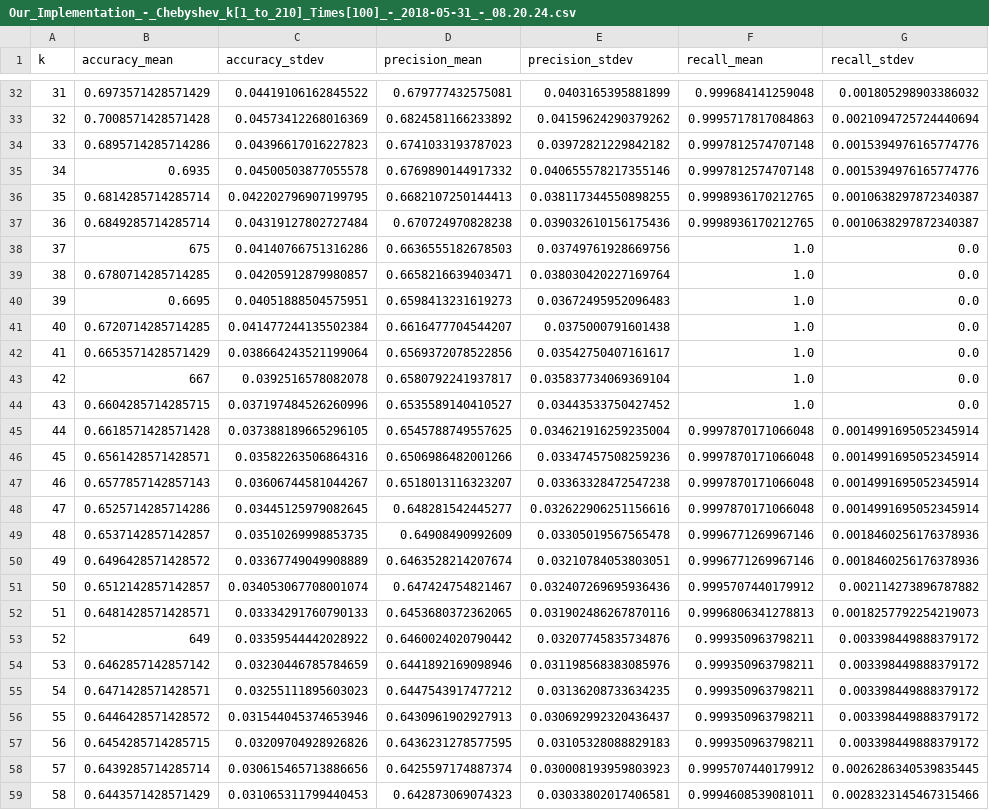
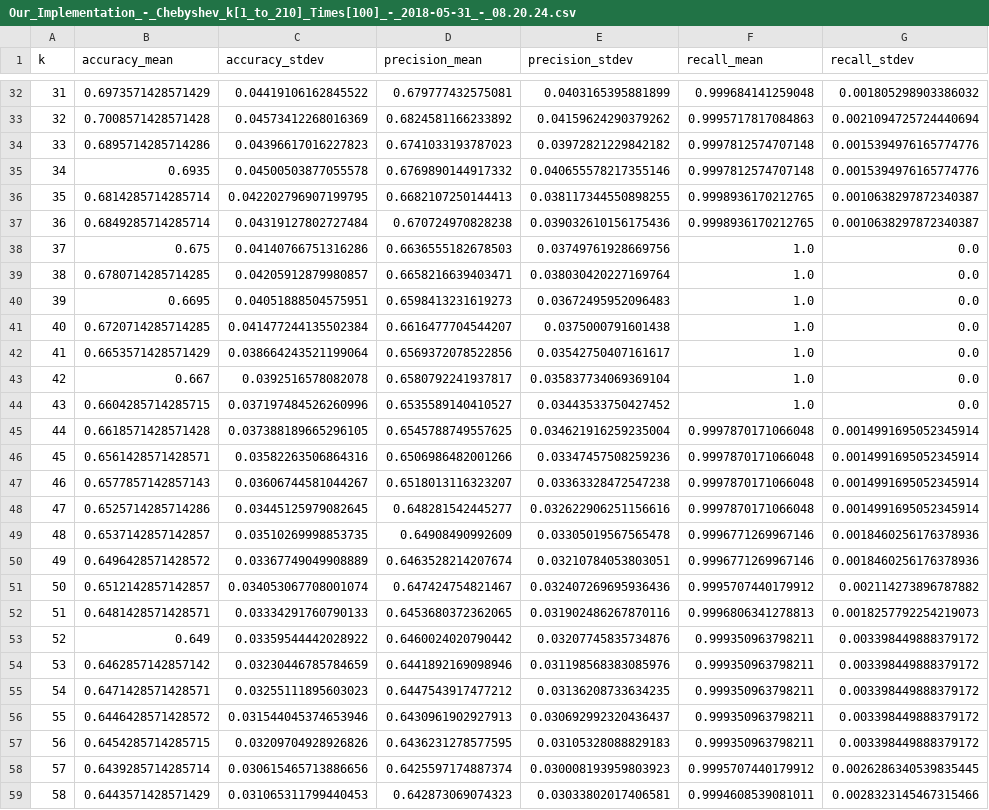
Before and after one commit to VitorDiToro/TCC-ComUmNomeMaisCurto, a CSV file: outputs/knn/Our_Implementation_-_Chebyshev_k[1_to_210]_Times[100]_-_2018-05-31_-_08.20.24.csv, drawn as a sheet; only a part is shown, gaps mark what is left out; the diff names each change by its address in the sheet, - before the commit and + after, or states it on an @@ line.

```diff
--- a/outputs/knn/Our_Implementation_-_Chebyshev_k[1_to_210]_Times[100]_-_2018-05-31_-_08.20.24.csv
+++ b/outputs/knn/Our_Implementation_-_Chebyshev_k[1_to_210]_Times[100]_-_2018-05-31_-_08.20.24.csv
-B38 (accuracy_mean): 675
+B38 (accuracy_mean): 0.675
-B43 (accuracy_mean): 667
+B43 (accuracy_mean): 0.667
-B53 (accuracy_mean): 649
+B53 (accuracy_mean): 0.649
```
Also changed, not shown: outputs/knn/Our_Implementation_-_Euclidean_k[1_to_210]_Times[100]_-_2018-05-31_-_03.43.22.csv, outputs/knn/Our_Implementation_-_Manhattan_k[1_to_210]_Times[100]_-_2018-05-31_-_05.17.22.csv, 5 other files.
